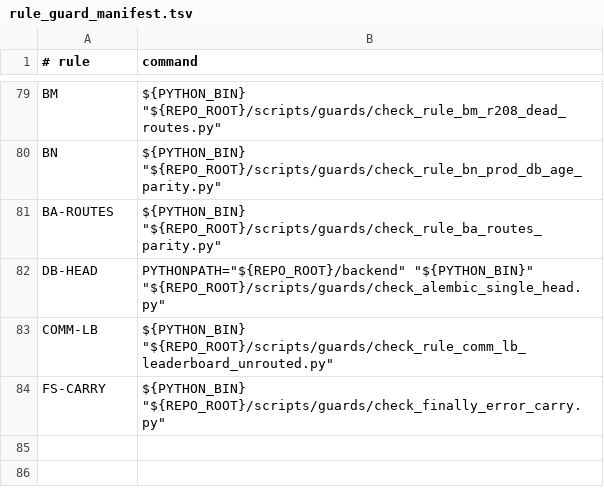
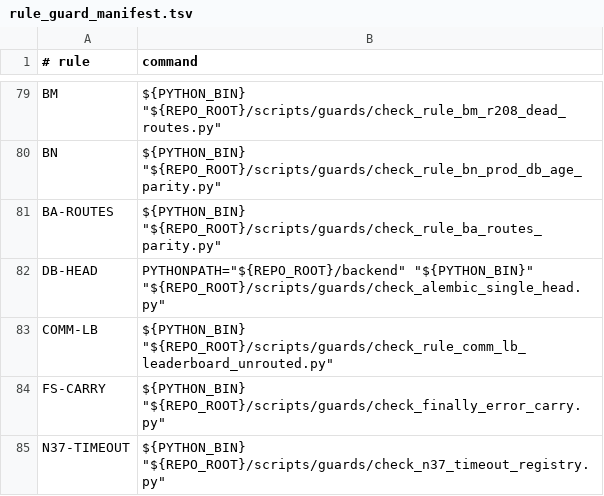
Before and after one commit to BRSAMAyu/Sparkle-project, a TSV file: scripts/rule_guard_manifest.tsv, drawn as a sheet; only a part is shown, gaps mark what is left out.

Commit message:
refactor(network): TIMEOUT-SOURCE — single source of truth for Dio timeouts + N37 registry (value-conserving)
New core/network/api_timeouts.dart (ApiTimeouts): defaults connect 10s /
receive 30s (the library's de-facto values), upload-face 15s connect
override, SSE request-level receiveTimeout: null constantized. sendTimeout
never set anywhere — deliberately no constant (conservation).

Sweep measured SEVEN Dio construction points (audit said four; found
file_cache / file_upload / galaxy-SSE on top) — all now reference the
single source, via per-site Read+Edit (no sed); bare Duration literals
in Dio timeout positions across mobile/lib: zero.

Adjudication: ApiConstants' 30/30/30 were zero-reference dead constants
contradicting the factual 10/30 — deleted rather than migrated
(activating 30s would violate value conservation); rationale recorded.
Risk registered: ApiClient SSE has 3 consumers without receiveTimeout
exemption (task_monitor / simulation / enhanced_galaxy) — silent >30s
streams will clip; out of card scope, handed off.

N37 registry: registration table + 4 rules (naming convention
<face><Slot>Timeout; streaming must not depend on receiveTimeout) in the
file header; 10 non-Dio functional timeouts (gRPC/WS heartbeat/chat flow
gate) inventoried in the report matrix, migrate-on-touch. Machine guard
check_n37_timeout_registry.py (N9-family dual-dimension ratchet +
self-test, baseline frozen 0/0 decrease-only) registered in manifest.

Tests: core/network 32/32; statistics+galaxy 92/93; chat 205 with 3
failures all clone-verified pre-existing (one date time-bomb + two
chat-design); analyze 0/0. Guards 79/80 PASS (N37 the new 80th).

Card: TIMEOUT-SOURCE (wt258)

```diff
--- a/scripts/rule_guard_manifest.tsv
+++ b/scripts/rule_guard_manifest.tsv
@@ -84 +84,2 @@ COMM-LB	"${PYTHON_BIN}" "${REPO_ROOT}/scripts/guards/check_rule_comm_lb_leaderbo
 FS-CARRY	"${PYTHON_BIN}" "${REPO_ROOT}/scripts/guards/check_finally_error_carry.py"
+N37-TIMEOUT	"${PYTHON_BIN}" "${REPO_ROOT}/scripts/guards/check_n37_timeout_registry.py"
```
Also changed, not shown: 13 other files.
